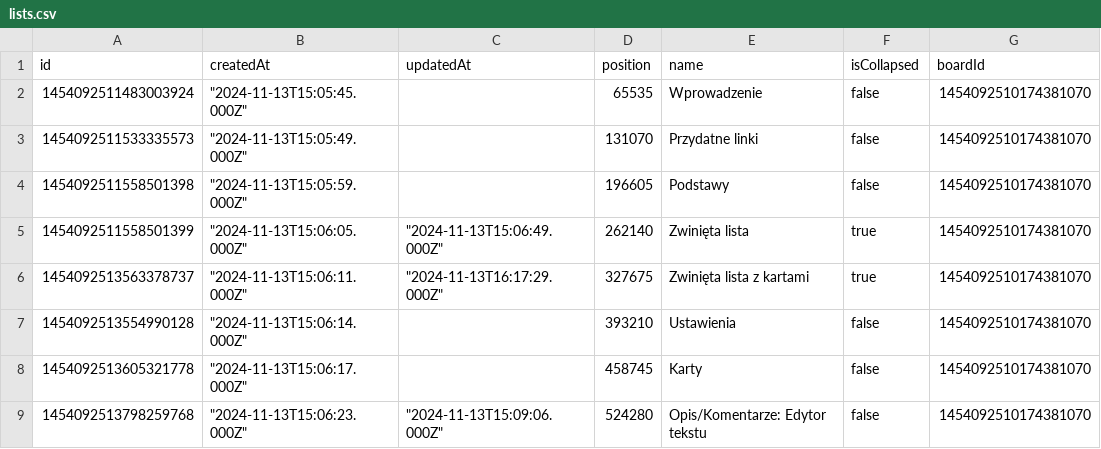
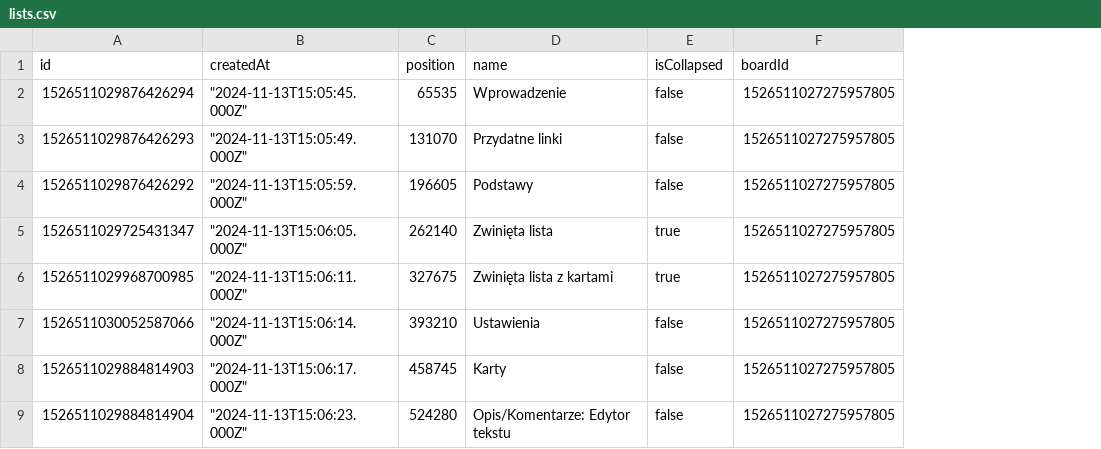
Before and after one commit to RARgames/4gaBoards, a CSV file: server/public/getting-started-project/pl/lists.csv, drawn as a sheet; removed rows and columns are numbered as before the commit, all else as after; the diff names each change by its address in the sheet, - before the commit and + after, or states it on an @@ line.

```diff
--- a/server/public/getting-started-project/pl/lists.csv
+++ b/server/public/getting-started-project/pl/lists.csv
-column C (updatedAt), rows 5-9: "2024-11-13T15:06:49.000Z" | "2024-11-13T16:17:29.000Z" |  |  | "2024-11-13T15:09:06.000Z"
-A2 (id): 1454092511483003924
+A2 (id): 1526511029876426294
-F2:F9 (boardId): 1454092510174381070
+F2:F9 (boardId): 1526511027275957805
-A3 (id): 1454092511533335573
+A3 (id): 1526511029876426293
-A4 (id): 1454092511558501398
+A4 (id): 1526511029876426292
-A5 (id): 1454092511558501399
+A5 (id): 1526511029725431347
-A6 (id): 1454092513563378737
+A6 (id): 1526511029968700985
-A7 (id): 1454092513554990128
+A7 (id): 1526511030052587066
-A8 (id): 1454092513605321778
+A8 (id): 1526511029884814903
-A9 (id): 1454092513798259768
+A9 (id): 1526511029884814904
```
Also changed, not shown: server/public/getting-started-project/en/attachments.csv, server/public/getting-started-project/en/cards.csv, 34 other files.
